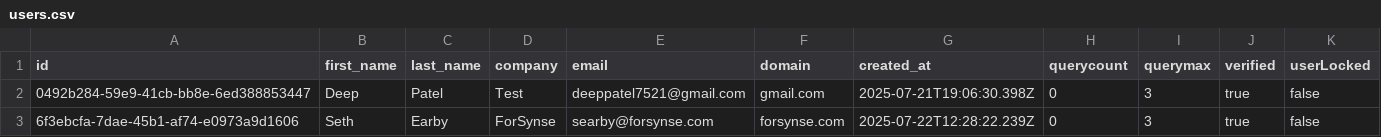
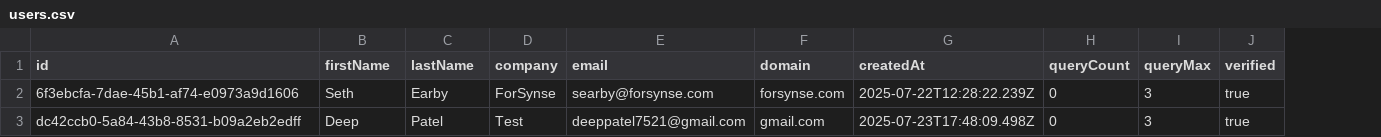
Before and after one commit to deeppatel99/m365-webapp, a CSV file: data/users.csv, drawn as a sheet; removed rows and columns are numbered as before the commit, all else as after; the diff names each change by its address in the sheet, - before the commit and + after, or states it on an @@ line.

```diff
--- a/data/users.csv
+++ b/data/users.csv
-column K (userLocked), row 3: false
-B1: first_name
+B1: firstName
-C1: last_name
+C1: lastName
-G1: created_at
+G1: createdAt
-H1: querycount
+H1: queryCount
-I1: querymax
+I1: queryMax
-row 2: 0492b284-59e9-41cb-bb8e-6ed388853447 | Deep | Patel | Test | deeppatel7521@gmail.com | gmail.com | 2025-07-21T19:06:30.398Z | 0 | 3 | true | false
+row 3: dc42ccb0-5a84-43b8-8531-b09a2eb2edff | Deep | Patel | Test | deeppatel7521@gmail.com | gmail.com | 2025-07-23T17:48:09.498Z | 0 | 3 | true
```
Also changed, not shown: data/otps.csv, 24 other files.
